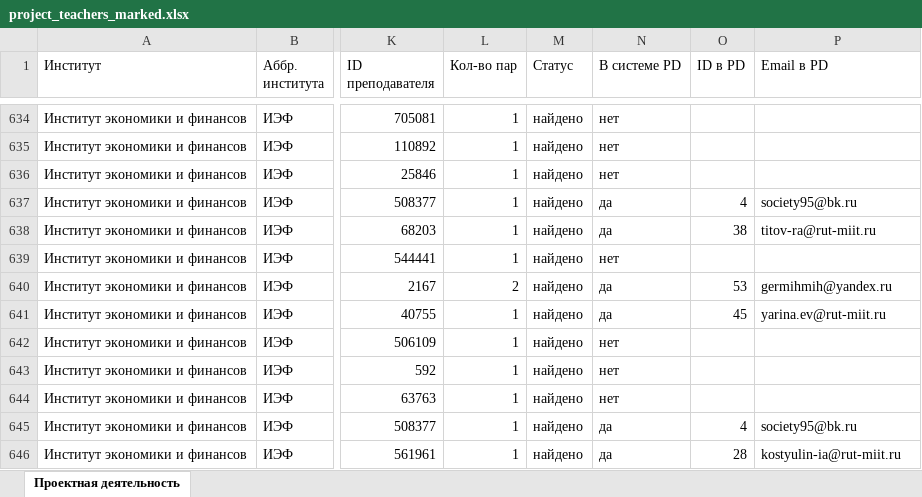
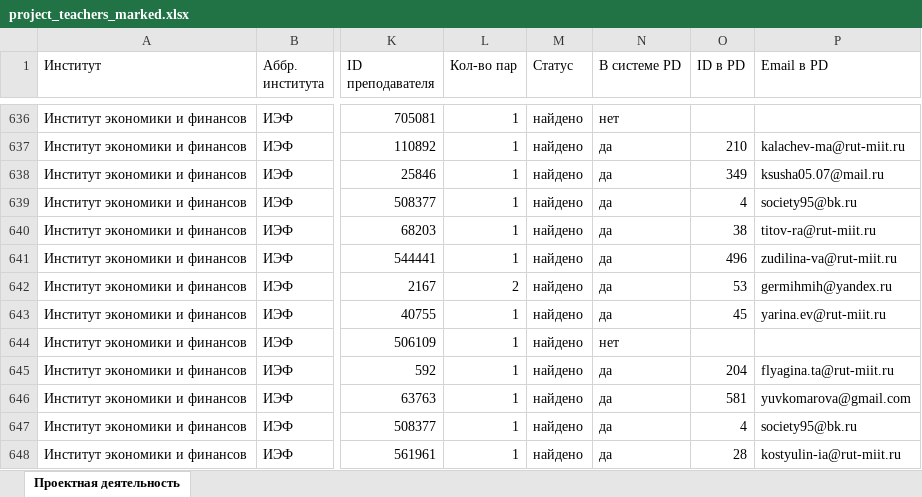
Before and after one commit to RUT-MIIT/project_activity_server, an Excel workbook: data/project_teachers_marked.xlsx, sheet Проектная деятельность, drawn as a sheet; only a part is shown, gaps mark what is left out; values as stored, in another font and other column widths than the file's, no cell formats; addresses are those after the commit; the diff covers the shown part only; the diff names each change by its address in the sheet, - before the commit and + after, or states it on an @@ line.

```diff
--- a/data/project_teachers_marked.xlsx (sheet Проектная деятельность)
+++ b/data/project_teachers_marked.xlsx (sheet Проектная деятельность)
-N637:N638 (В системе PD): нет
+N637:N638 (В системе PD): да
-O637 (ID в PD): (empty)
+O637 (ID в PD): 210
-P637 (Email в PD): (empty)
+P637 (Email в PD): kalachev-ma@rut-miit.ru
-O638 (ID в PD): (empty)
+O638 (ID в PD): 349
-P638 (Email в PD): (empty)
+P638 (Email в PD): ksusha05.07@mail.ru
-N641 (В системе PD): нет
+N641 (В системе PD): да
-O641 (ID в PD): (empty)
+O641 (ID в PD): 496
-P641 (Email в PD): (empty)
+P641 (Email в PD): zudilina-va@rut-miit.ru
-N645:N646 (В системе PD): нет
+N645:N646 (В системе PD): да
-O645 (ID в PD): (empty)
+O645 (ID в PD): 204
-P645 (Email в PD): (empty)
+P645 (Email в PD): flyagina.ta@rut-miit.ru
-O646 (ID в PD): (empty)
+O646 (ID в PD): 581
-P646 (Email в PD): (empty)
+P646 (Email в PD): yuvkomarova@gmail.com
```
Also changed, not shown: 18 added rows, 8 removed rows, 5 moved rows and 469 edited cells elsewhere in this sheet, cell formats, 2 other files.
